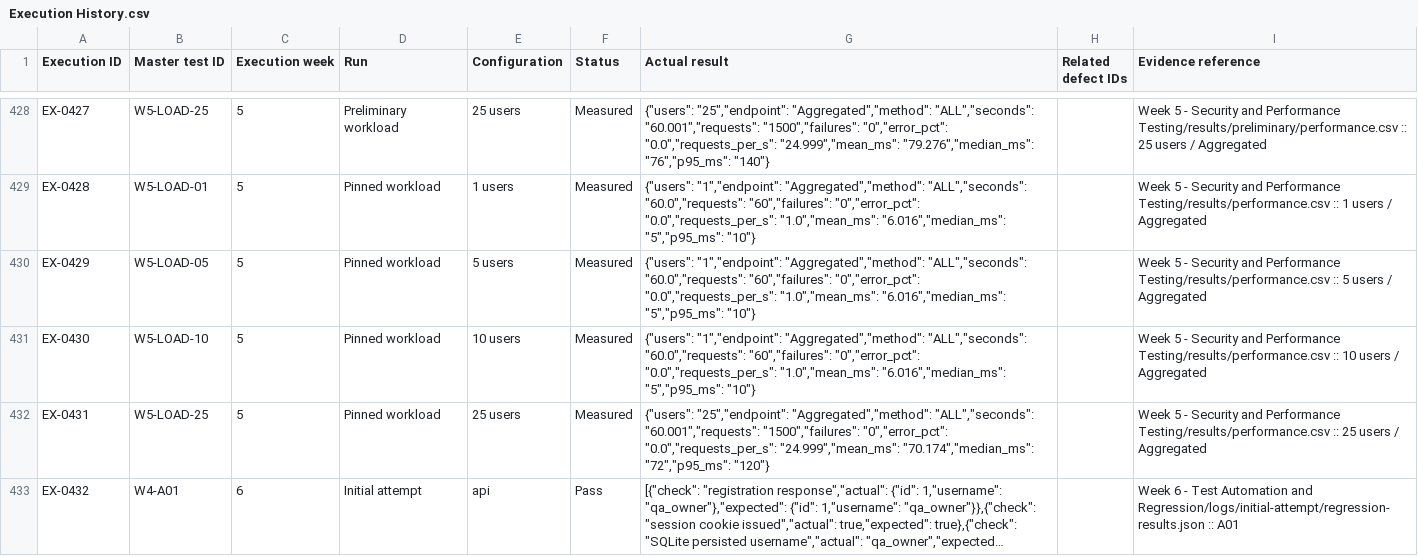
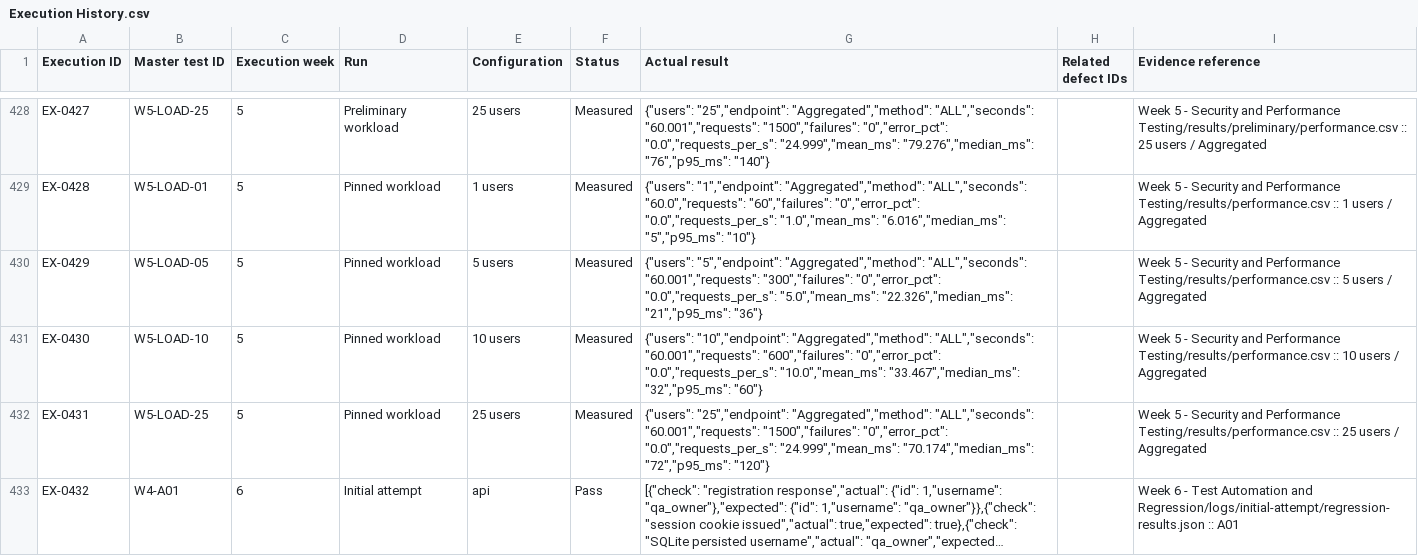
Before and after one commit to ammaraq1m/STQA-GroupProject-PyTodoPro, a CSV file: Week 7/Execution History.csv, drawn as a sheet; only a part is shown, gaps mark what is left out; long unchanged cells end in ….

```diff
--- a/Week 7/Execution History.csv
+++ b/Week 7/Execution History.csv
@@ -429,4 +429,4 @@ EX-0427,W5-LOAD-25,5,Preliminary workload,25 users,Measured,"{""users"": ""25"",
 EX-0428,W5-LOAD-01,5,Pinned workload,1 users,Measured,"{""users"": ""1"",""endpoint"": ""Aggregated"",""method"": ""ALL"",""seconds"": ""60.0"",""requests"": ""60"",""failures"": ""0"",""error_pct"": ""0.0"",""requests_per_s"": ""1.0"",""mean_ms"": ""6.016"",""median_ms"": ""5"",""p95_ms"": ""10""}",,Week 5 - Security and Performance Testing/results/performance.csv :: 1 users / Aggregated
-EX-0429,W5-LOAD-05,5,Pinned workload,5 users,Measured,"{""users"": ""1"",""endpoint"": ""Aggregated"",""method"": ""ALL"",""seconds"": ""60.0"",""requests"": ""60"",""failures"": ""0"",""error_pct"": ""0.0"",""requests_per_s"": ""1.0"",""mean_ms"": ""6.016"",""median_ms"": ""5"",""p95_ms"": ""10""}",,Week 5 - Security and Performance Testing/results/performance.csv :: 5 users / Aggregated
-EX-0430,W5-LOAD-10,5,Pinned workload,10 users,Measured,"{""users"": ""1"",""endpoint"": ""Aggregated"",""method"": ""ALL"",""seconds"": ""60.0"",""requests"": ""60"",""failures"": ""0"",""error_pct"": ""0.0"",""requests_per_s"": ""1.0"",""mean_ms"": ""6.016"",""median_ms"": ""5"",""p95_ms"": ""10""}",,Week 5 - Security and Performance Testing/results/performance.csv :: 10 users / Aggregated
+EX-0429,W5-LOAD-05,5,Pinned workload,5 users,Measured,"{""users"": ""5"",""endpoint"": ""Aggregated"",""method"": ""ALL"",""seconds"": ""60.001"",""requests"": ""300"",""failures"": ""0"",""error_pct"": ""0.0"",""requests_per_s"": ""5.0"",""mean_ms"": ""22.326"",""median_ms"": ""21"",""p95_ms"": ""36""}",,Week 5 - Security and Performance Testing/results/performance.csv :: 5 users / Aggregated
+EX-0430,W5-LOAD-10,5,Pinned workload,10 users,Measured,"{""users"": ""10"",""endpoint"": ""Aggregated"",""method"": ""ALL"",""seconds"": ""60.001"",""requests"": ""600"",""failures"": ""0"",""error_pct"": ""0.0"",""requests_per_s"": ""10.0"",""mean_ms"": ""33.467"",""median_ms"": ""32"",""p95_ms"": ""60""}",,Week 5 - Security and Performance Testing/results/performance.csv :: 10 users / Aggregated
 EX-0431,W5-LOAD-25,5,Pinned workload,25 users,Measured,"{""users"": ""25"",""endpoint"": ""Aggregated"",""method"": ""ALL"",""seconds"": ""60.001"",""requests"": ""1500"",""failures"": ""0"",""error_pct"": ""0.0"",""requests_per_s"": ""24.999"",""mean_ms"": ""70.174"",""median_ms"": ""72"",""p95_ms"": ""120""}",,Week 5 - Security and Performance Testing/results/performance.csv :: 25 users / Aggregated
```
Also changed, not shown: Week 7/Master Defect Register.csv, Week 7/Requirements Traceability Matrix.csv, 19 other files.
